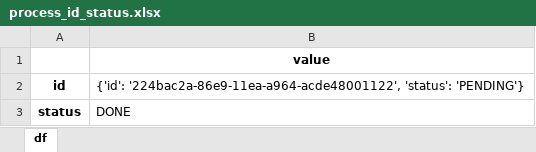
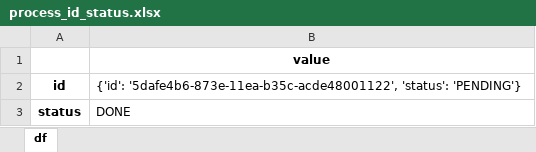
Before and after one commit to hadas-schlessinger/CytoMod, an Excel workbook: app/static/Flu09/process_id_status.xlsx, sheet df, drawn as a sheet; values as stored, in another font and other column widths than the file's, no borders; the diff names each change by its address in the sheet, - before the commit and + after, or states it on an @@ line.

```diff
--- a/app/static/Flu09/process_id_status.xlsx (sheet df)
+++ b/app/static/Flu09/process_id_status.xlsx (sheet df)
-B2: {'id': '224bac2a-86e9-11ea-a964-acde48001122', 'status': 'PENDING'}
+B2: {'id': '5dafe4b6-873e-11ea-b35c-acde48001122', 'status': 'PENDING'}
```
Also changed, not shown: app/static/Flu09/all_results.xlsx, app/static/Flu09/data_files_names.xlsx, 7 other files.
